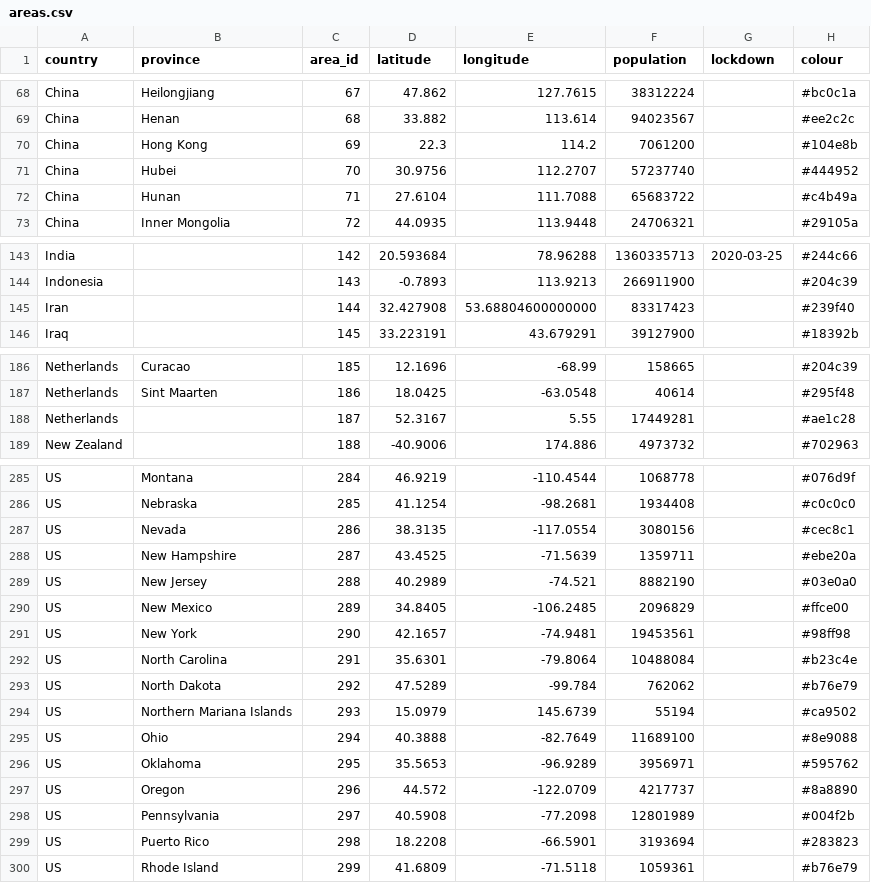
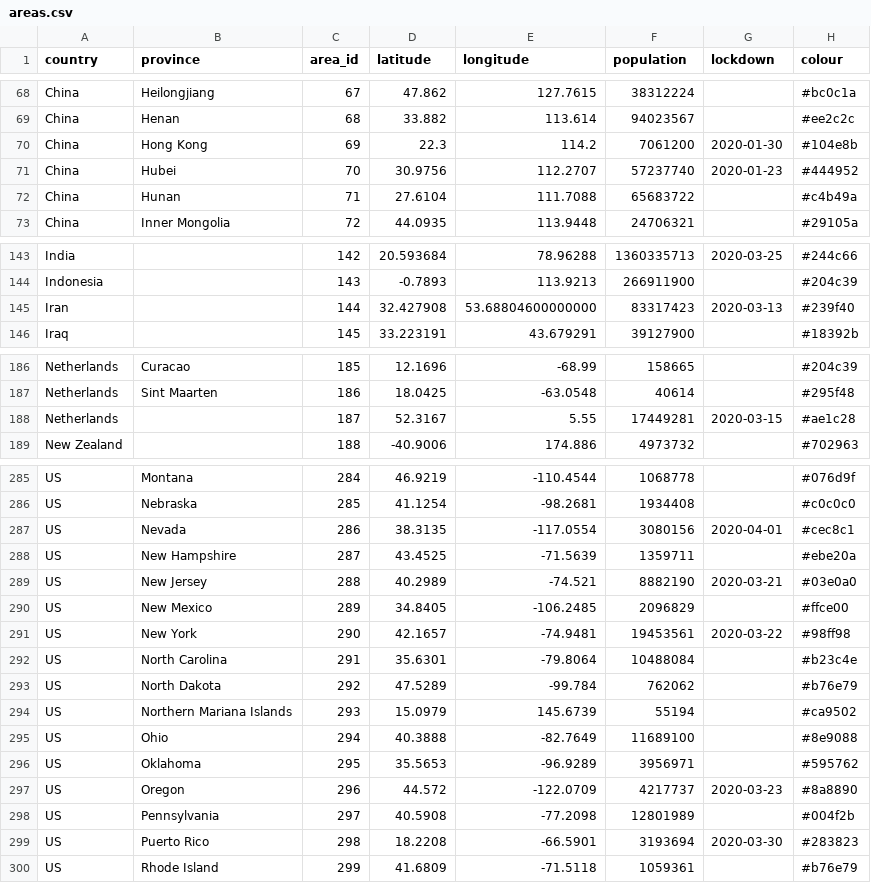
Before and after one commit to kennygrant/coronavirus, a CSV file: data/areas.csv, drawn as a sheet; only a part is shown, gaps mark what is left out; the diff covers the shown part only.

Commit message:
Add some lockdown dates

```diff
--- a/data/areas.csv
+++ b/data/areas.csv
@@ -69,4 +69,4 @@ China,Heilongjiang,67,47.862,127.7615,38312224,,#bc0c1a
 China,Henan,68,33.882,113.614,94023567,,#ee2c2c
-China,Hong Kong,69,22.3,114.2,7061200,,#104e8b
-China,Hubei,70,30.9756,112.2707,57237740,,#444952
+China,Hong Kong,69,22.3,114.2,7061200,2020-01-30,#104e8b
+China,Hubei,70,30.9756,112.2707,57237740,2020-01-23,#444952
 China,Hunan,71,27.6104,111.7088,65683722,,#c4b49a
@@ -144,3 +144,3 @@ India,,142,20.593684,78.96288,1360335713,2020-03-25,#244c66
 Indonesia,,143,-0.7893,113.9213,266911900,,#204c39
-Iran,,144,32.427908,53.68804600000000,83317423,,#239f40
+Iran,,144,32.427908,53.68804600000000,83317423,2020-03-13,#239f40
 Iraq,,145,33.223191,43.679291,39127900,,#18392b
@@ -187,3 +187,3 @@ Netherlands,Curacao,185,12.1696,-68.99,158665,,#204c39
 Netherlands,Sint Maarten,186,18.0425,-63.0548,40614,,#295f48
-Netherlands,,187,52.3167,5.55,17449281,,#ae1c28
+Netherlands,,187,52.3167,5.55,17449281,2020-03-15,#ae1c28
 New Zealand,,188,-40.9006,174.886,4973732,,#702963
@@ -286,7 +286,7 @@ US,Montana,284,46.9219,-110.4544,1068778,,#076d9f
 US,Nebraska,285,41.1254,-98.2681,1934408,,#c0c0c0
-US,Nevada,286,38.3135,-117.0554,3080156,,#cec8c1
+US,Nevada,286,38.3135,-117.0554,3080156,2020-04-01,#cec8c1
 US,New Hampshire,287,43.4525,-71.5639,1359711,,#ebe20a
-US,New Jersey,288,40.2989,-74.521,8882190,,#03e0a0
+US,New Jersey,288,40.2989,-74.521,8882190,2020-03-21,#03e0a0
 US,New Mexico,289,34.8405,-106.2485,2096829,,#ffce00
-US,New York,290,42.1657,-74.9481,19453561,,#98ff98
+US,New York,290,42.1657,-74.9481,19453561,2020-03-22,#98ff98
 US,North Carolina,291,35.6301,-79.8064,10488084,,#b23c4e
@@ -296,5 +296,5 @@ US,Ohio,294,40.3888,-82.7649,11689100,,#8e9088
 US,Oklahoma,295,35.5653,-96.9289,3956971,,#595762
-US,Oregon,296,44.572,-122.0709,4217737,,#8a8890
+US,Oregon,296,44.572,-122.0709,4217737,2020-03-23,#8a8890
 US,Pennsylvania,297,40.5908,-77.2098,12801989,,#004f2b
-US,Puerto Rico,298,18.2208,-66.5901,3193694,,#283823
+US,Puerto Rico,298,18.2208,-66.5901,3193694,2020-03-30,#283823
 US,Rhode Island,299,41.6809,-71.5118,1059361,,#b76e79
```
Also changed, not shown: 11 edited cells elsewhere in this file.
